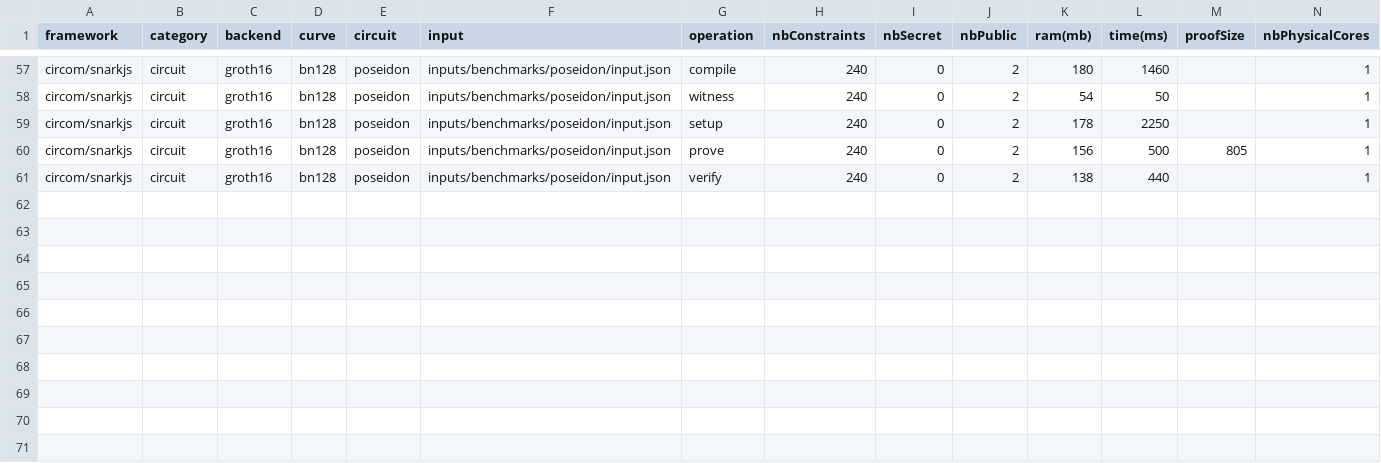
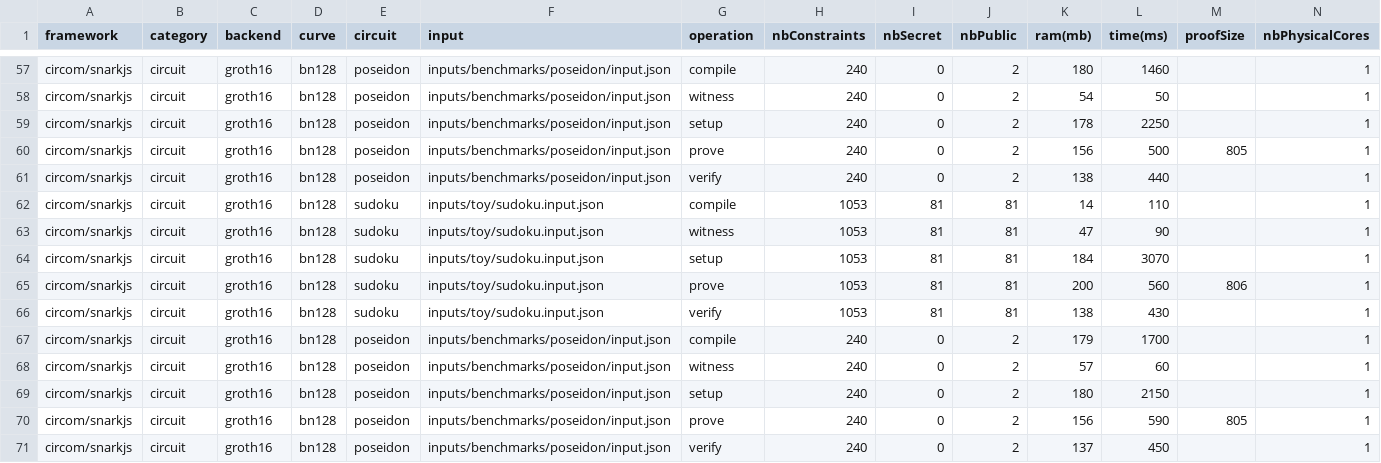
Before and after one commit to zkCollective/zk-Harness, a CSV file: circom/res.csv, drawn as a sheet; only a part is shown, gaps mark what is left out; rows hold the shown columns only; the diff names each change by its address in the sheet, - before the commit and + after, or states it on an @@ line.

```diff
--- a/circom/res.csv
+++ b/circom/res.csv
+row 62: circom/snarkjs | circuit | groth16 | bn128 | sudoku | inputs/toy/sudoku.input.json | compile | 1053 | 81 | 81 | 14 | 110 |  | 1
+row 63: circom/snarkjs | circuit | groth16 | bn128 | sudoku | inputs/toy/sudoku.input.json | witness | 1053 | 81 | 81 | 47 | 90 |  | 1
+row 64: circom/snarkjs | circuit | groth16 | bn128 | sudoku | inputs/toy/sudoku.input.json | setup | 1053 | 81 | 81 | 184 | 3070 |  | 1
+row 65: circom/snarkjs | circuit | groth16 | bn128 | sudoku | inputs/toy/sudoku.input.json | prove | 1053 | 81 | 81 | 200 | 560 | 806 | 1
+row 66: circom/snarkjs | circuit | groth16 | bn128 | sudoku | inputs/toy/sudoku.input.json | verify | 1053 | 81 | 81 | 138 | 430 |  | 1
+row 67: circom/snarkjs | circuit | groth16 | bn128 | poseidon | inputs/benchmarks/poseidon/input.json | compile | 240 | 0 | 2 | 179 | 1700 |  | 1
+row 68: circom/snarkjs | circuit | groth16 | bn128 | poseidon | inputs/benchmarks/poseidon/input.json | witness | 240 | 0 | 2 | 57 | 60 |  | 1
+row 69: circom/snarkjs | circuit | groth16 | bn128 | poseidon | inputs/benchmarks/poseidon/input.json | setup | 240 | 0 | 2 | 180 | 2150 |  | 1
+row 70: circom/snarkjs | circuit | groth16 | bn128 | poseidon | inputs/benchmarks/poseidon/input.json | prove | 240 | 0 | 2 | 156 | 590 | 805 | 1
+row 71: circom/snarkjs | circuit | groth16 | bn128 | poseidon | inputs/benchmarks/poseidon/input.json | verify | 240 | 0 | 2 | 137 | 450 |  | 1
```
Also changed, not shown: 14 other files.
